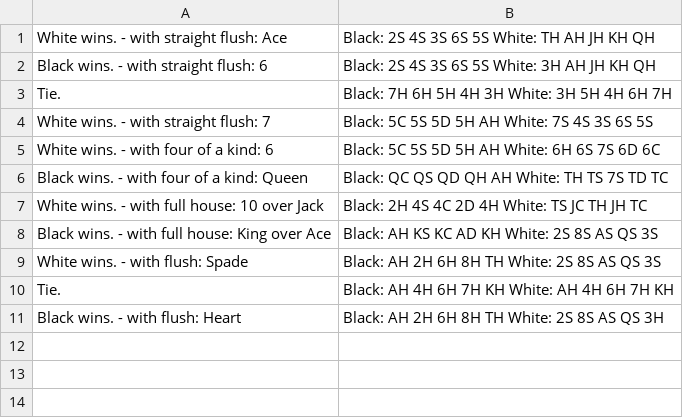
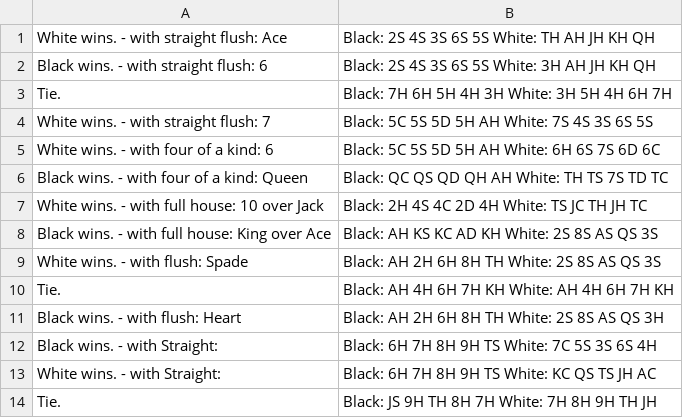
Before and after one commit to raymondyiu/RYWK6-PokerHandsKata, a CSV file: src/main/resources/GameTestcases.csv, drawn as a sheet; the diff names each change by its address in the sheet, - before the commit and + after, or states it on an @@ line.

Commit message:
add test case for gameTest with Straight.whoWin

```diff
--- a/src/main/resources/GameTestcases.csv
+++ b/src/main/resources/GameTestcases.csv
+row 12: Black wins. - with Straight: | Black: 6H 7H 8H 9H TS White: 7C 5S 3S 6S 4H
+row 13: White wins. - with Straight: | Black: 6H 7H 8H 9H TS White: KC QS TS JH AC
+row 14: Tie. | Black: JS 9H TH 8H 7H White: 7H 8H 9H TH JH
```
Also changed, not shown: 1 other file.
